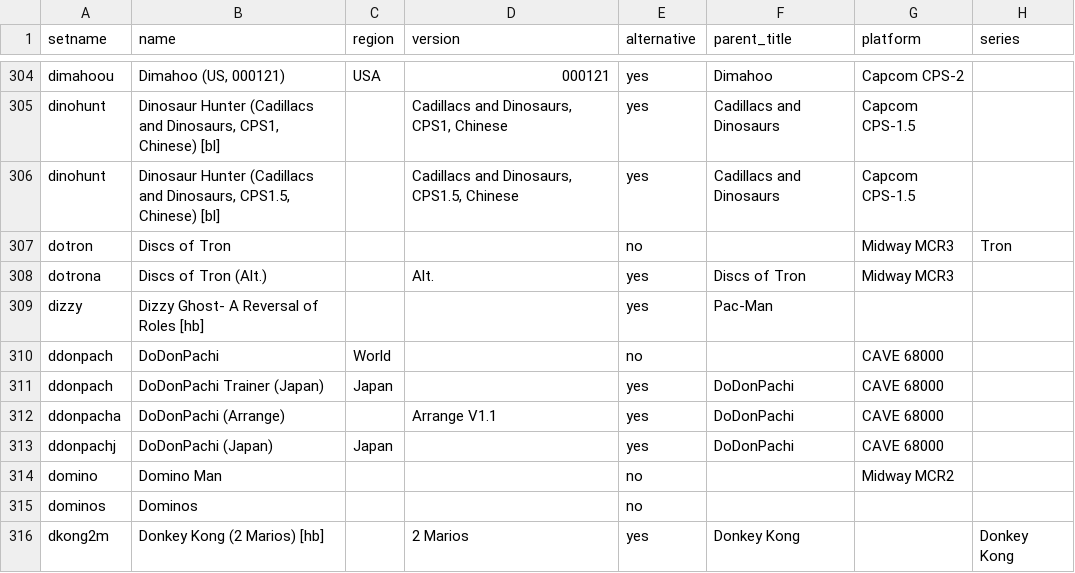
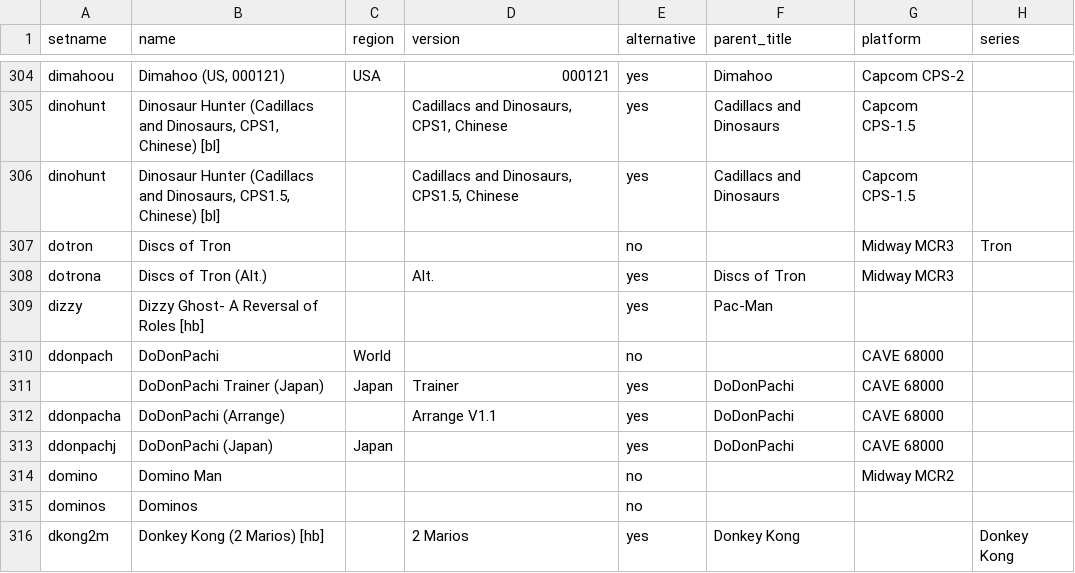
Before and after one commit to Toryalai1/MiSTer_ArcadeDatabase, a CSV file: ArcadeDatabase.csv, drawn as a sheet; only a part is shown, gaps mark what is left out; the diff names each change by its address in the sheet, - before the commit and + after, or states it on an @@ line.

```diff
--- a/ArcadeDatabase.csv
+++ b/ArcadeDatabase.csv
-A311 (setname): ddonpach
+A311 (setname): (empty)
-D311 (version): (empty)
+D311 (version): Trainer
```
Also changed, not shown: 1 other file.
